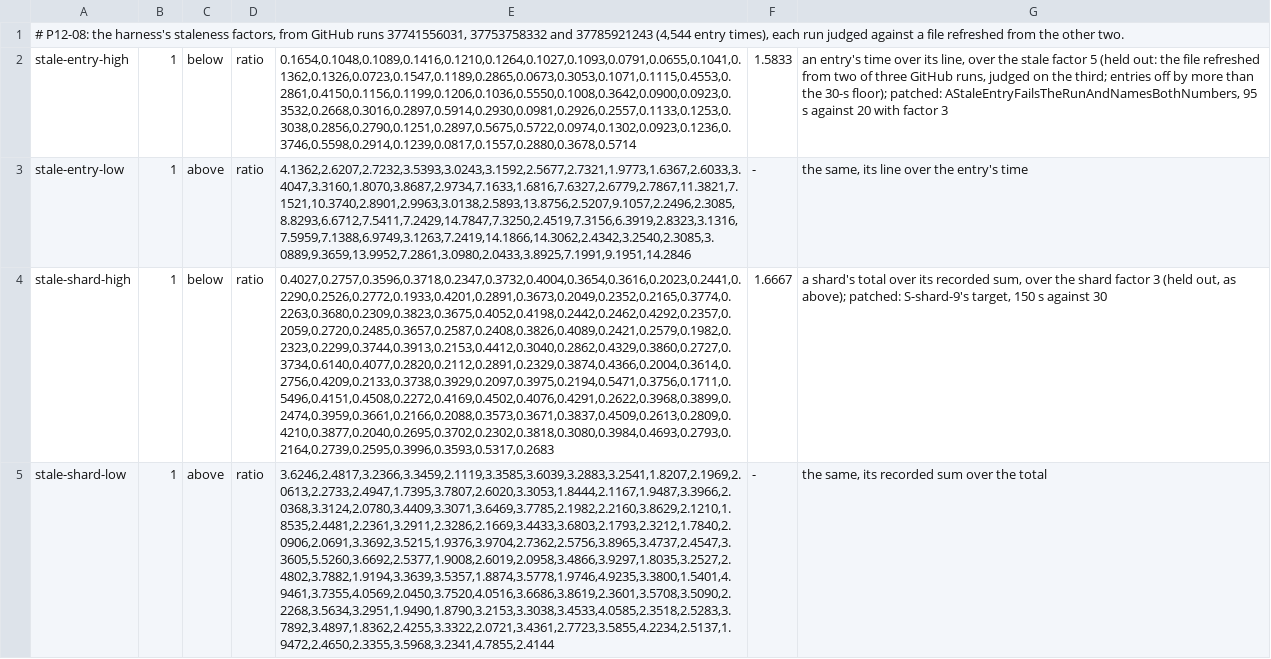
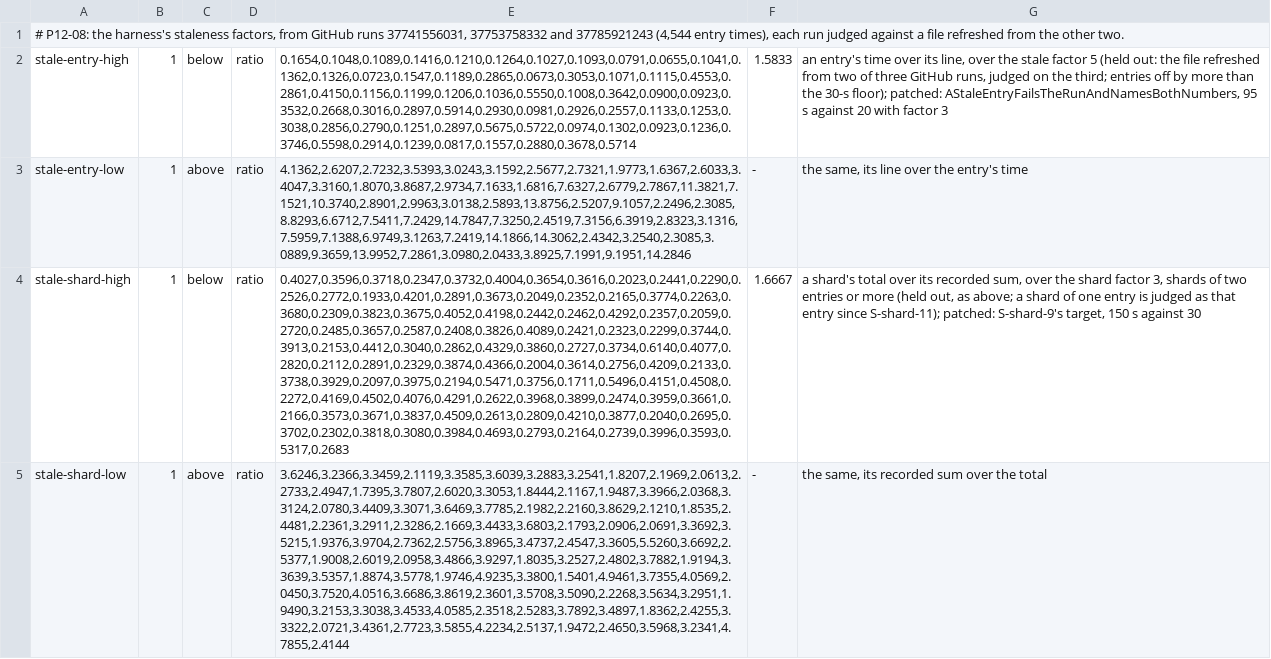
Before and after one commit to nooree00/raft-sim, a TSV file: docs/phases/P12/margins-stale.tsv, drawn as a sheet; the diff names each change by its address in the sheet, - before the commit and + after, or states it on an @@ line.

```diff
--- a/docs/phases/P12/margins-stale.tsv
+++ b/docs/phases/P12/margins-stale.tsv
-E4: 0.4027,0.2757,0.3596,0.3718,0.2347,0.3732,0.4004,0.3654,0.3616,0.2023,0.2441,0.2290,0.2526,0.2772,0.1933,0.4201,0.2891,0.3673,0.2049,0.2352,0.2165,0.3774,0.2263,0.3680,0.2309,0.3823,0.3675,0.4052,0.4198,0.2442,0.2462,0.4292,0.2357,0.2059,0.2720,0.2485,0.3657,0.2587,0.2408,0.3826,0.4089,0.2421,0.2579,0.1982,0.2323,0.2299,0.3744,0.3913,0.2153,0.4412,0.3040,0.2862,0.4329,0.3860,0.2727,0.3734,0.6140,0.4077,0.2820,0.2112,0.2891,0.2329,0.3874,0.4366,0.2004,0.3614,0.2756,0.4209,0.2133,0.3738,0.3929,0.2097,0.3975,0.2194,0.5471,0.3756,0.1711,0.5496,0.4151,0.4508,0.2272,0.4169,0.4502,0.4076,0.4291,0.2622,0.3968,0.3899,0.2474,0.3959,0.3661,0.2166,0.2088,0.3573,0.3671,0.3837,0.4509,0.2613,0.2809,0.4210,0.3877,0.2040,0.2695,0.3702,0.2302,0.3818,0.3080,0.3984,0.4693,0.2793,0.2164,0.2739,0.2595,0.3996,0.3593,0.5317,0.2683
+E4: 0.4027,0.3596,0.3718,0.2347,0.3732,0.4004,0.3654,0.3616,0.2023,0.2441,0.2290,0.2526,0.2772,0.1933,0.4201,0.2891,0.3673,0.2049,0.2352,0.2165,0.3774,0.2263,0.3680,0.2309,0.3823,0.3675,0.4052,0.4198,0.2442,0.2462,0.4292,0.2357,0.2059,0.2720,0.2485,0.3657,0.2587,0.2408,0.3826,0.4089,0.2421,0.2323,0.2299,0.3744,0.3913,0.2153,0.4412,0.3040,0.2862,0.4329,0.3860,0.2727,0.3734,0.6140,0.4077,0.2820,0.2112,0.2891,0.2329,0.3874,0.4366,0.2004,0.3614,0.2756,0.4209,0.2133,0.3738,0.3929,0.2097,0.3975,0.2194,0.5471,0.3756,0.1711,0.5496,0.4151,0.4508,0.2272,0.4169,0.4502,0.4076,0.4291,0.2622,0.3968,0.3899,0.2474,0.3959,0.3661,0.2166,0.3573,0.3671,0.3837,0.4509,0.2613,0.2809,0.4210,0.3877,0.2040,0.2695,0.3702,0.2302,0.3818,0.3080,0.3984,0.4693,0.2793,0.2164,0.2739,0.3996,0.3593,0.5317,0.2683
-G4: …shard factor 3 (held out, as above); patched: S-shard-9's…
+G4: …shard factor 3, shards of two entries or more (held out, as above; a shard of one entry is judged as that entry since S-shard-11); patched: S-shard-9's…
-E5: 3.6246,2.4817,3.2366,3.3459,2.1119,3.3585,3.6039,3.2883,3.2541,1.8207,2.1969,2.0613,2.2733,2.4947,1.7395,3.7807,2.6020,3.3053,1.8444,2.1167,1.9487,3.3966,2.0368,3.3124,2.0780,3.4409,3.3071,3.6469,3.7785,2.1982,2.2160,3.8629,2.1210,1.8535,2.4481,2.2361,3.2911,2.3286,2.1669,3.4433,3.6803,2.1793,2.3212,1.7840,2.0906,2.0691,3.3692,3.5215,1.9376,3.9704,2.7362,2.5756,3.8965,3.4737,2.4547,3.3605,5.5260,3.6692,2.5377,1.9008,2.6019,2.0958,3.4866,3.9297,1.8035,3.2527,2.4802,3.7882,1.9194,3.3639,3.5357,1.8874,3.5778,1.9746,4.9235,3.3800,1.5401,4.9461,3.7355,4.0569,2.0450,3.7520,4.0516,3.6686,3.8619,2.3601,3.5708,3.5090,2.2268,3.5634,3.2951,1.9490,1.8790,3.2153,3.3038,3.4533,4.0585,2.3518,2.5283,3.7892,3.4897,1.8362,2.4255,3.3322,2.0721,3.4361,2.7723,3.5855,4.2234,2.5137,1.9472,2.4650,2.3355,3.5968,3.2341,4.7855,2.4144
+E5: 3.6246,3.2366,3.3459,2.1119,3.3585,3.6039,3.2883,3.2541,1.8207,2.1969,2.0613,2.2733,2.4947,1.7395,3.7807,2.6020,3.3053,1.8444,2.1167,1.9487,3.3966,2.0368,3.3124,2.0780,3.4409,3.3071,3.6469,3.7785,2.1982,2.2160,3.8629,2.1210,1.8535,2.4481,2.2361,3.2911,2.3286,2.1669,3.4433,3.6803,2.1793,2.0906,2.0691,3.3692,3.5215,1.9376,3.9704,2.7362,2.5756,3.8965,3.4737,2.4547,3.3605,5.5260,3.6692,2.5377,1.9008,2.6019,2.0958,3.4866,3.9297,1.8035,3.2527,2.4802,3.7882,1.9194,3.3639,3.5357,1.8874,3.5778,1.9746,4.9235,3.3800,1.5401,4.9461,3.7355,4.0569,2.0450,3.7520,4.0516,3.6686,3.8619,2.3601,3.5708,3.5090,2.2268,3.5634,3.2951,1.9490,3.2153,3.3038,3.4533,4.0585,2.3518,2.5283,3.7892,3.4897,1.8362,2.4255,3.3322,2.0721,3.4361,2.7723,3.5855,4.2234,2.5137,1.9472,2.4650,3.5968,3.2341,4.7855,2.4144
```
Also changed, not shown: docs/phases/P12/margins.tsv, 13 other files.
